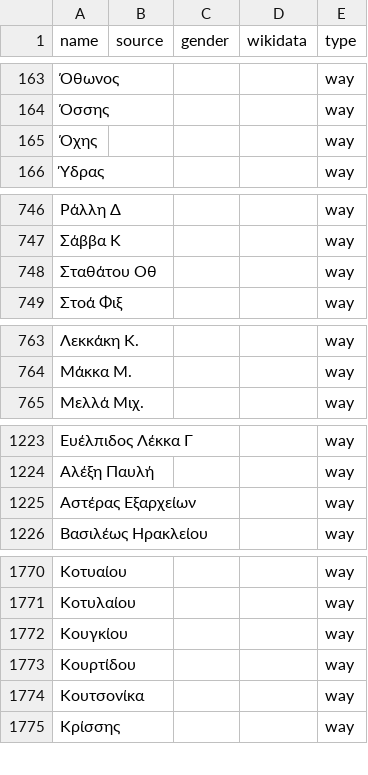
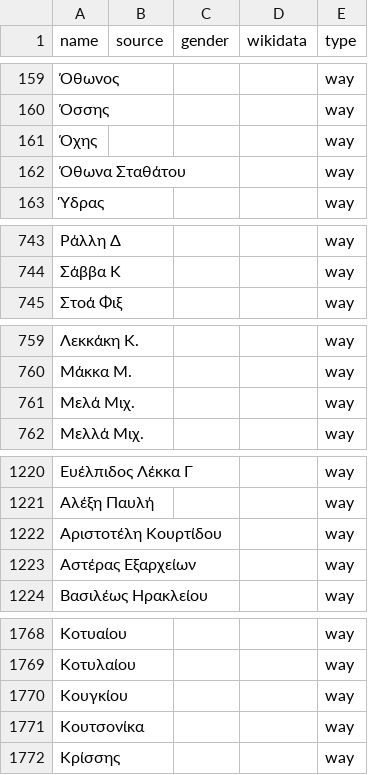
Before and after one commit to EqualStreetNames/equalstreetnames-athens, a CSV file: data/other.csv, drawn as a sheet; only a part is shown, gaps mark what is left out; removed rows and columns are numbered as before the commit, all else as after; the diff covers the shown part only; the diff names each change by its address in the sheet, - before the commit and + after, or states it on an @@ line.

```diff
--- a/data/other.csv
+++ b/data/other.csv
+row 162: Όθωνα Σταθάτου |  |  |  | way
-row 748: Σταθάτου Οθ |  |  |  | way
+row 761: Μελά Μιχ. |  |  |  | way
+row 1222: Αριστοτέλη Κουρτίδου |  |  |  | way
-row 1773: Κουρτίδου |  |  |  | way
```
Also changed, not shown: 4 added rows and 6 removed rows elsewhere in this file, 3 other files.
